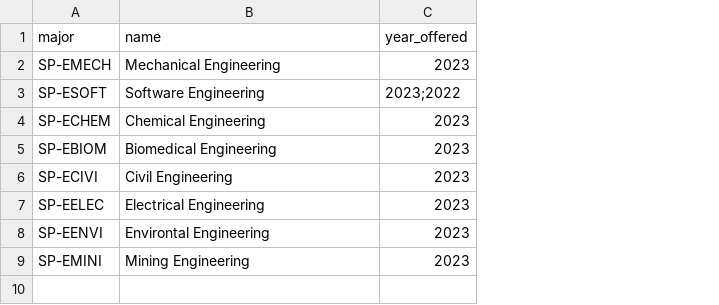
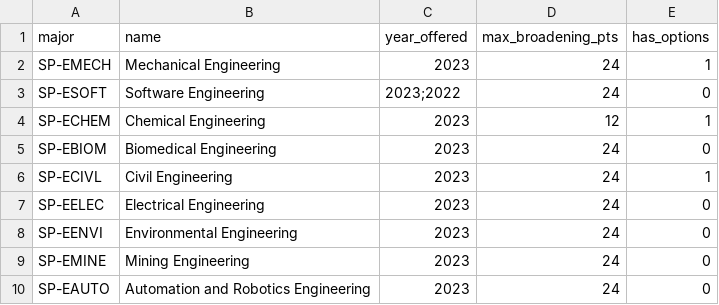
Before and after one commit to Haxinator/CITS3200Project, a CSV file: sample_db/majors.csv, drawn as a sheet; the diff names each change by its address in the sheet, - before the commit and + after, or states it on an @@ line.

Commit message:
updated csv files to contain all majors

```diff
--- a/sample_db/majors.csv
+++ b/sample_db/majors.csv
+column D (max_broadening_pts), rows 2-9: 24 | 24 | 12 | 24 | 24 | 24 | 24 | 24
+column E (has_options), rows 2-9: 1 | 0 | 1 | 0 | 1 | 0 | 0 | 0
-A6 (major): SP-ECIVI
+A6 (major): SP-ECIVL
-B8 (name): Environtal Engineering
+B8 (name): Environmental Engineering
-A9 (major): SP-EMINI
+A9 (major): SP-EMINE
+row 10: SP-EAUTO | Automation and Robotics Engineering | 2023 | 24 | 0
```
Also changed, not shown: 3 other files.
